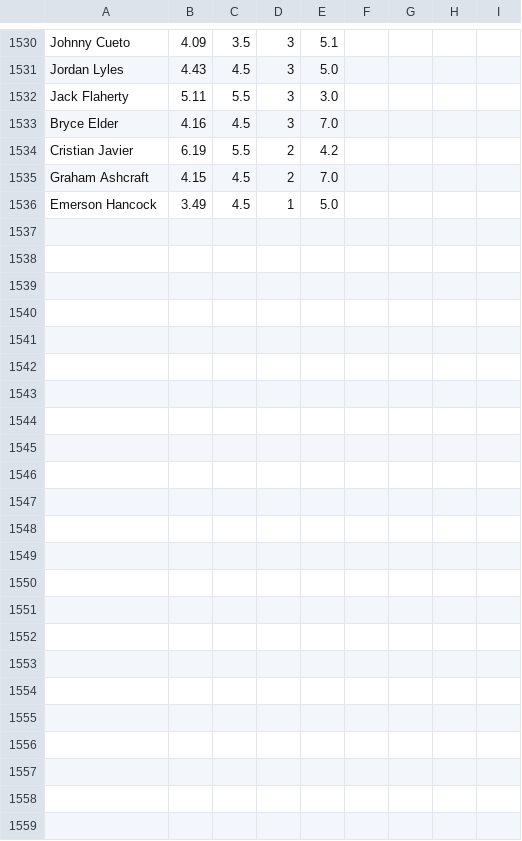
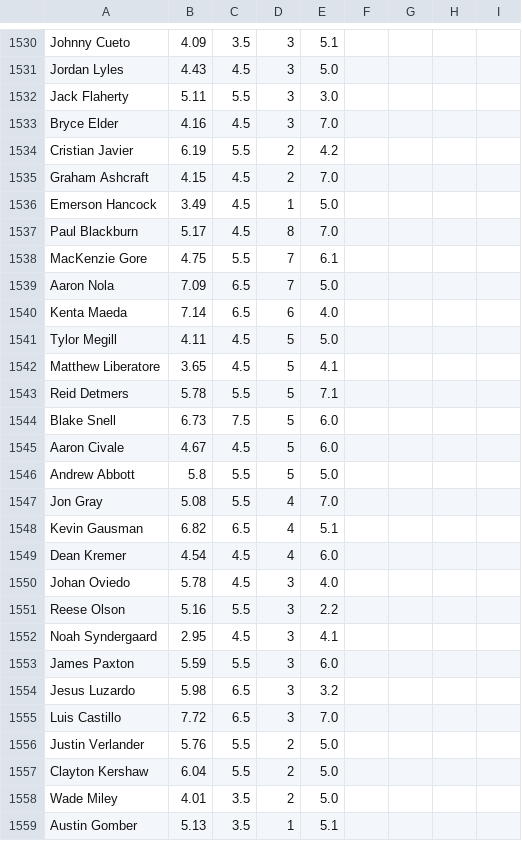
Before and after one commit to amaizehayes/sp-k-prediction-app, a CSV file: output/spk_results_history.csv, drawn as a sheet; only a part is shown, gaps mark what is left out.

```diff
--- a/output/spk_results_history.csv
+++ b/output/spk_results_history.csv
@@ -1536 +1536,24 @@ Graham Ashcraft,4.15,4.5,2,7.0
 Emerson Hancock,3.49,4.5,1,5.0
+Paul Blackburn,5.17,4.5,8,7.0
+MacKenzie Gore,4.75,5.5,7,6.1
+Aaron Nola,7.09,6.5,7,5.0
+Kenta Maeda,7.14,6.5,6,4.0
+Tylor Megill,4.11,4.5,5,5.0
+Matthew Liberatore,3.65,4.5,5,4.1
+Reid Detmers,5.78,5.5,5,7.1
+Blake Snell,6.73,7.5,5,6.0
+Aaron Civale,4.67,4.5,5,6.0
+Andrew Abbott,5.8,5.5,5,5.0
+Jon Gray,5.08,5.5,4,7.0
+Kevin Gausman,6.82,6.5,4,5.1
+Dean Kremer,4.54,4.5,4,6.0
+Johan Oviedo,5.78,4.5,3,4.0
+Reese Olson,5.16,5.5,3,2.2
+Noah Syndergaard,2.95,4.5,3,4.1
+James Paxton,5.59,5.5,3,6.0
+Jesus Luzardo,5.98,6.5,3,3.2
+Luis Castillo,7.72,6.5,3,7.0
+Justin Verlander,5.76,5.5,2,5.0
+Clayton Kershaw,6.04,5.5,2,5.0
+Wade Miley,4.01,3.5,2,5.0
+Austin Gomber,5.13,3.5,1,5.1
```
Also changed, not shown: output/sp_log_2023.csv, spk_yesterday_results.csv.
